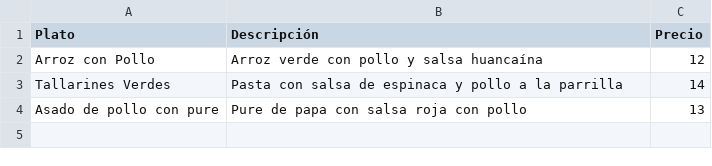
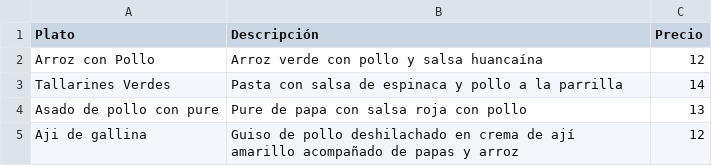
Before and after one commit to LuisFelipeCanal/Saz-n_Bot, a CSV file: carta.csv, drawn as a sheet.

Commit message:
Update carta.csv

```diff
--- a/carta.csv
+++ b/carta.csv
@@ -4 +4,2 @@ Tallarines Verdes,Pasta con salsa de espinaca y pollo a la parrilla,14
 Asado de pollo con pure,Pure de papa con salsa roja con pollo, 13
+Aji de gallina,Guiso de pollo deshilachado en crema de ají amarillo acompañado de papas y arroz,12
```
